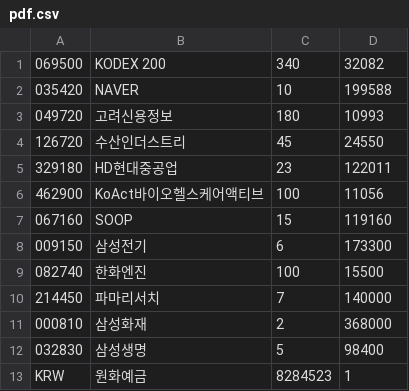
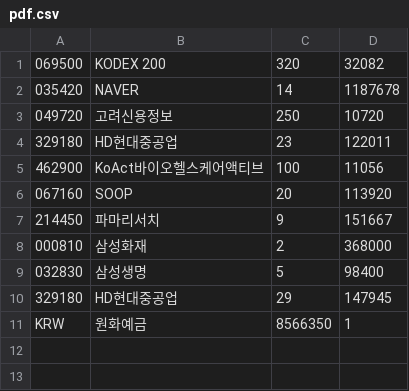
Before and after one commit to inhabluechip/bcmf-nav, a CSV file: data/pdf.csv, drawn as a sheet.

Commit message:
20240910

```diff
--- a/data/pdf.csv
+++ b/data/pdf.csv
@@ -1,13 +1,11 @@
-069500,KODEX 200,340,32082
-035420,NAVER,10,199588
-049720,고려신용정보,180,10993
-126720,수산인더스트리,45,24550
+069500,KODEX 200,320,32082
+035420,NAVER,14,1187678
+049720,고려신용정보,250,10720
 329180,HD현대중공업,23,122011
 462900,KoAct바이오헬스케어액티브,100,11056
-067160,SOOP,15,119160
-009150,삼성전기,6,173300
-082740,한화엔진,100,15500
-214450,파마리서치,7,140000
+067160,SOOP,20,113920
+214450,파마리서치,9,151667
 000810,삼성화재,2,368000
 032830,삼성생명,5,98400
-KRW,원화예금,8284523,1
+329180,HD현대중공업,29,147945
+KRW,원화예금,8566350,1
```
